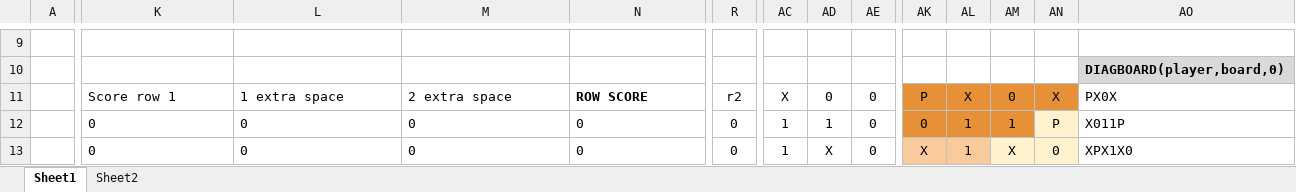
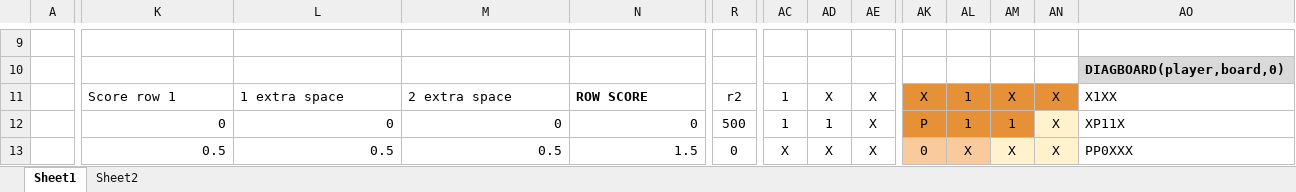
Before and after one commit to channeng/Four-In-A-Row, an Excel workbook: Four-in-a-row- AI logic simul.xlsx, sheet Sheet1, drawn as a sheet; only a part is shown, gaps mark what is left out; values as stored, in another font and other column widths than the file's, no borders; charts and pictures and conditional formats not drawn; the diff covers the shown part only; the diff names each change by its address in the sheet, - before the commit and + after, or states it on an @@ line.

Commit message:
all scoring settled, left scenario testing

```diff
--- a/Four-in-a-row- AI logic simul.xlsx (sheet Sheet1)
+++ b/Four-in-a-row- AI logic simul.xlsx (sheet Sheet1)
-AC11: X
+AC11: 1
-AD11: 0
+AD11: X
-AE11:AE13: 0
+AE11:AE13: X
-AK11: P
+AK11: X
-AL11: X
+AL11: 1
-AM11: 0
+AM11: X
-AO11: PX0X
+AO11: X1XX
-K12:N12 alignment: left
+K12:N12 alignment: right
-R12: 0
+R12: 500
-AK12: 0
+AK12: P
-AN12: P
+AN12: X
-AO12: X011P
+AO12: XP11X
-K13: 0
+K13: 0.5
-L13: 0
+L13: 0.5
-M13: 0
+M13: 0.5
-N13: 0
+N13: 1.5
-AC13: 1
+AC13: X
-AK13: X
+AK13: 0
-AL13: 1
+AL13: X
-AN13: 0
+AN13: X
-AO13: XPX1X0
+AO13: PP0XXX
```
Also changed, not shown: 7 added rows, 7 removed rows, 97 edited cells and cell formats elsewhere in this sheet, sheet Sheet2, formulas that keep their value, charts or pictures, AI_logic_simulator.xlsx, 2 other files.
